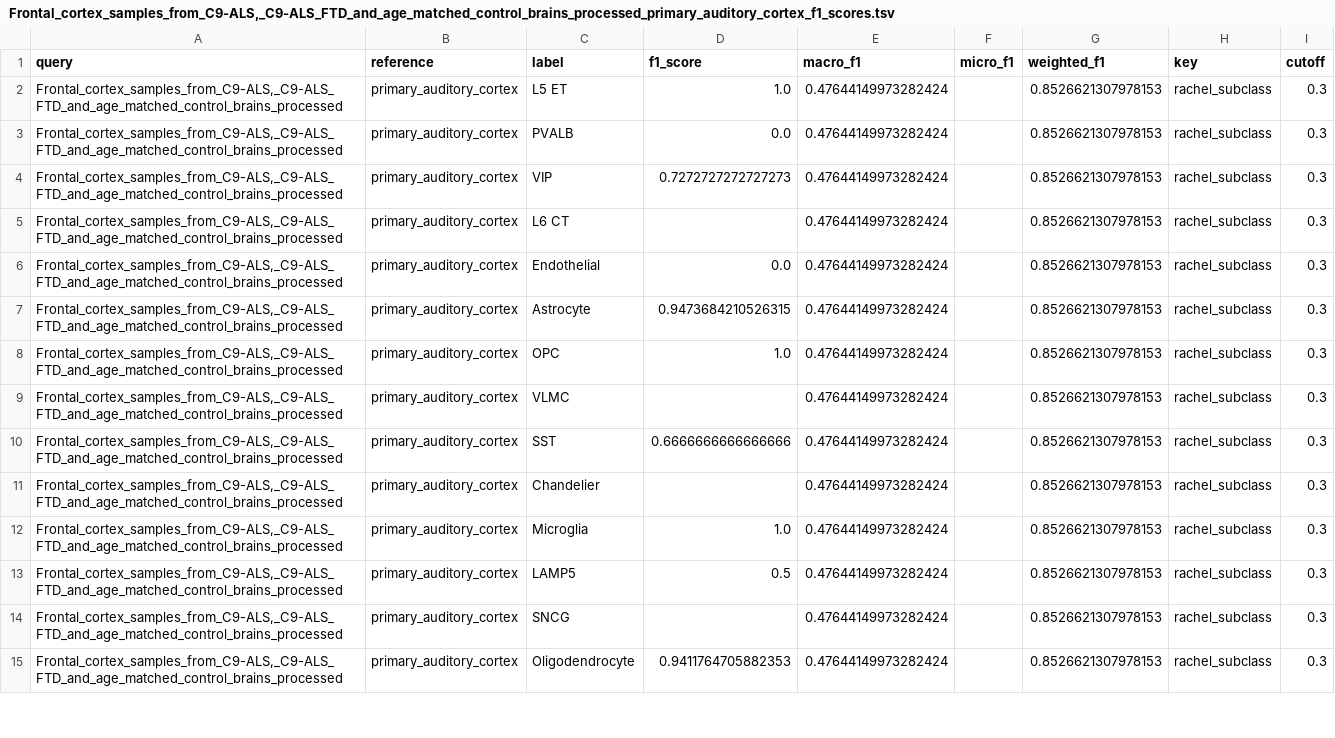
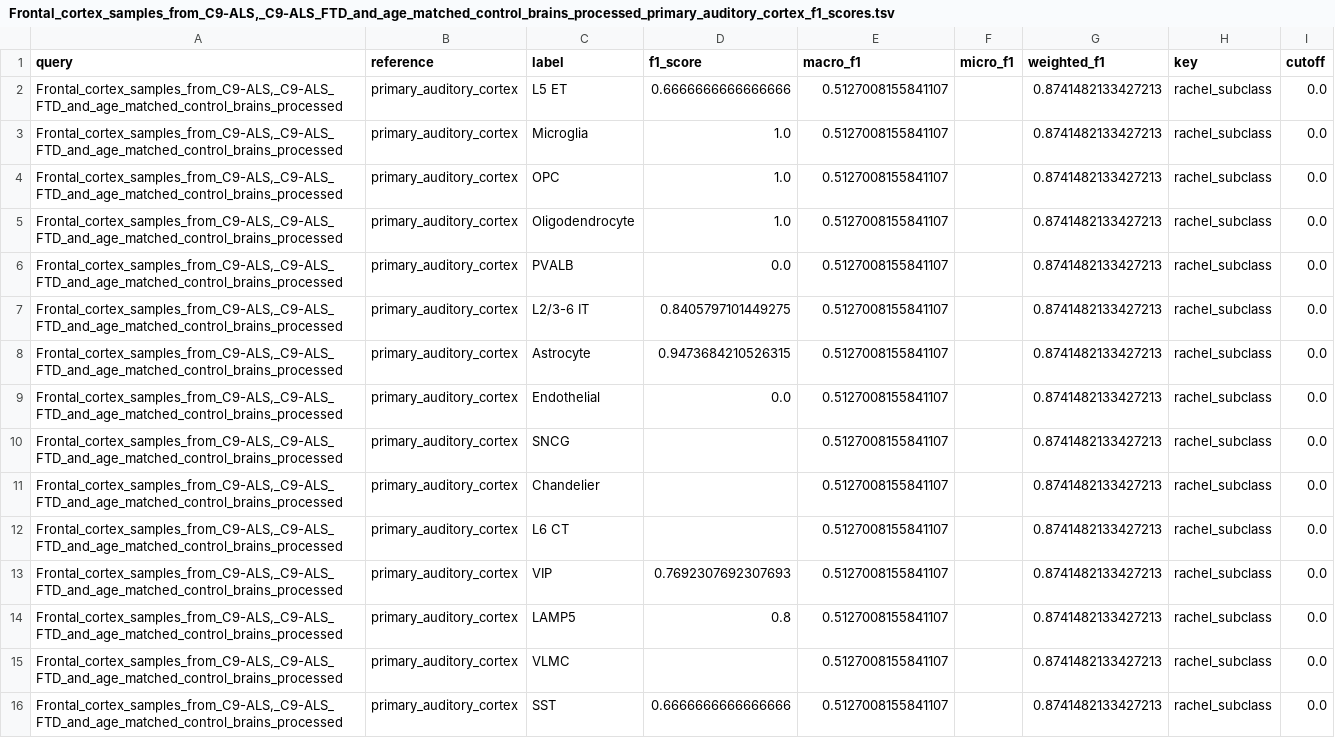
Before and after one commit to rachadele/biof501_proj, a TSV file: images/results/f1_results/Frontal_cortex_samples_from_C9-ALS,_C9-ALS_FTD_and_age_matched_control_brains_processed_primary_auditory_cortex_f1_scores.tsv, drawn as a sheet; only a part is shown; the diff covers the shown part only.

Commit message:
fix typos

```diff
--- a/images/results/f1_results/Frontal_cortex_samples_from_C9-ALS,_C9-ALS_FTD_and_age_matched_control_brains_processed_primary_auditory_cortex_f1_scores.tsv
+++ b/images/results/f1_results/Frontal_cortex_samples_from_C9-ALS,_C9-ALS_FTD_and_age_matched_control_brains_processed_primary_auditory_cortex_f1_scores.tsv
@@ -1,15 +1,16 @@
 query	reference	label	f1_score	macro_f1	micro_f1	weighted_f1	key	cutoff
-Frontal_cortex_samples_from_C9-ALS,_C9-ALS_FTD_and_age_matched_control_brains_processed	primary_auditory_cortex	L5 ET	1.0	0.47644149973282424		0.8526621307978153	rachel_subclass	0.3
-Frontal_cortex_samples_from_C9-ALS,_C9-ALS_FTD_and_age_matched_control_brains_processed	primary_auditory_cortex	PVALB	0.0	0.47644149973282424		0.8526621307978153	rachel_subclass	0.3
-Frontal_cortex_samples_from_C9-ALS,_C9-ALS_FTD_and_age_matched_control_brains_processed	primary_auditory_cortex	VIP	0.7272727272727273	0.47644149973282424		0.8526621307978153	rachel_subclass	0.3
-Frontal_cortex_samples_from_C9-ALS,_C9-ALS_FTD_and_age_matched_control_brains_processed	primary_auditory_cortex	L6 CT		0.47644149973282424		0.8526621307978153	rachel_subclass	0.3
-Frontal_cortex_samples_from_C9-ALS,_C9-ALS_FTD_and_age_matched_control_brains_processed	primary_auditory_cortex	Endothelial	0.0	0.47644149973282424		0.8526621307978153	rachel_subclass	0.3
-Frontal_cortex_samples_from_C9-ALS,_C9-ALS_FTD_and_age_matched_control_brains_processed	primary_auditory_cortex	Astrocyte	0.9473684210526315	0.47644149973282424		0.8526621307978153	rachel_subclass	0.3
-Frontal_cortex_samples_from_C9-ALS,_C9-ALS_FTD_and_age_matched_control_brains_processed	primary_auditory_cortex	OPC	1.0	0.47644149973282424		0.8526621307978153	rachel_subclass	0.3
-Frontal_cortex_samples_from_C9-ALS,_C9-ALS_FTD_and_age_matched_control_brains_processed	primary_auditory_cortex	VLMC		0.47644149973282424		0.8526621307978153	rachel_subclass	0.3
-Frontal_cortex_samples_from_C9-ALS,_C9-ALS_FTD_and_age_matched_control_brains_processed	primary_auditory_cortex	SST	0.6666666666666666	0.47644149973282424		0.8526621307978153	rachel_subclass	0.3
-Frontal_cortex_samples_from_C9-ALS,_C9-ALS_FTD_and_age_matched_control_brains_processed	primary_auditory_cortex	Chandelier		0.47644149973282424		0.8526621307978153	rachel_subclass	0.3
-Frontal_cortex_samples_from_C9-ALS,_C9-ALS_FTD_and_age_matched_control_brains_processed	primary_auditory_cortex	Microglia	1.0	0.47644149973282424		0.8526621307978153	rachel_subclass	0.3
-Frontal_cortex_samples_from_C9-ALS,_C9-ALS_FTD_and_age_matched_control_brains_processed	primary_auditory_cortex	LAMP5	0.5	0.47644149973282424		0.8526621307978153	rachel_subclass	0.3
-Frontal_cortex_samples_from_C9-ALS,_C9-ALS_FTD_and_age_matched_control_brains_processed	primary_auditory_cortex	SNCG		0.47644149973282424		0.8526621307978153	rachel_subclass	0.3
-Frontal_cortex_samples_from_C9-ALS,_C9-ALS_FTD_and_age_matched_control_brains_processed	primary_auditory_cortex	Oligodendrocyte	0.9411764705882353	0.47644149973282424		0.8526621307978153	rachel_subclass	0.3
+Frontal_cortex_samples_from_C9-ALS,_C9-ALS_FTD_and_age_matched_control_brains_processed	primary_auditory_cortex	L5 ET	0.6666666666666666	0.5127008155841107		0.8741482133427213	rachel_subclass	0.0
+Frontal_cortex_samples_from_C9-ALS,_C9-ALS_FTD_and_age_matched_control_brains_processed	primary_auditory_cortex	Microglia	1.0	0.5127008155841107		0.8741482133427213	rachel_subclass	0.0
+Frontal_cortex_samples_from_C9-ALS,_C9-ALS_FTD_and_age_matched_control_brains_processed	primary_auditory_cortex	OPC	1.0	0.5127008155841107		0.8741482133427213	rachel_subclass	0.0
+Frontal_cortex_samples_from_C9-ALS,_C9-ALS_FTD_and_age_matched_control_brains_processed	primary_auditory_cortex	Oligodendrocyte	1.0	0.5127008155841107		0.8741482133427213	rachel_subclass	0.0
+Frontal_cortex_samples_from_C9-ALS,_C9-ALS_FTD_and_age_matched_control_brains_processed	primary_auditory_cortex	PVALB	0.0	0.5127008155841107		0.8741482133427213	rachel_subclass	0.0
+Frontal_cortex_samples_from_C9-ALS,_C9-ALS_FTD_and_age_matched_control_brains_processed	primary_auditory_cortex	L2/3-6 IT	0.8405797101449275	0.5127008155841107		0.8741482133427213	rachel_subclass	0.0
+Frontal_cortex_samples_from_C9-ALS,_C9-ALS_FTD_and_age_matched_control_brains_processed	primary_auditory_cortex	Astrocyte	0.9473684210526315	0.5127008155841107		0.8741482133427213	rachel_subclass	0.0
+Frontal_cortex_samples_from_C9-ALS,_C9-ALS_FTD_and_age_matched_control_brains_processed	primary_auditory_cortex	Endothelial	0.0	0.5127008155841107		0.8741482133427213	rachel_subclass	0.0
+Frontal_cortex_samples_from_C9-ALS,_C9-ALS_FTD_and_age_matched_control_brains_processed	primary_auditory_cortex	SNCG		0.5127008155841107		0.8741482133427213	rachel_subclass	0.0
+Frontal_cortex_samples_from_C9-ALS,_C9-ALS_FTD_and_age_matched_control_brains_processed	primary_auditory_cortex	Chandelier		0.5127008155841107		0.8741482133427213	rachel_subclass	0.0
+Frontal_cortex_samples_from_C9-ALS,_C9-ALS_FTD_and_age_matched_control_brains_processed	primary_auditory_cortex	L6 CT		0.5127008155841107		0.8741482133427213	rachel_subclass	0.0
+Frontal_cortex_samples_from_C9-ALS,_C9-ALS_FTD_and_age_matched_control_brains_processed	primary_auditory_cortex	VIP	0.7692307692307693	0.5127008155841107		0.8741482133427213	rachel_subclass	0.0
+Frontal_cortex_samples_from_C9-ALS,_C9-ALS_FTD_and_age_matched_control_brains_processed	primary_auditory_cortex	LAMP5	0.8	0.5127008155841107		0.8741482133427213	rachel_subclass	0.0
+Frontal_cortex_samples_from_C9-ALS,_C9-ALS_FTD_and_age_matched_control_brains_processed	primary_auditory_cortex	VLMC		0.5127008155841107		0.8741482133427213	rachel_subclass	0.0
+Frontal_cortex_samples_from_C9-ALS,_C9-ALS_FTD_and_age_matched_control_brains_processed	primary_auditory_cortex	SST	0.6666666666666666	0.5127008155841107		0.8741482133427213	rachel_subclass	0.0
```
Also changed, not shown: 2 added rows, 6 removed rows and 39 edited cells elsewhere in this file, images/results/f1_results/Frontal_cortex_samples_from_C9-ALS,_C9-ALS_FTD_and_age_matched_control_brains_processed_Dissection:_Angular_gyrus_AnG_f1_scores.tsv, images/results/f1_results/Frontal_cortex_samples_from_C9-ALS,_C9-ALS_FTD_and_age_matched_control_brains_processed_Dissection:_Dorsolateral_prefrontal_cortex_DFC_f1_scores.tsv, 57 other files.
